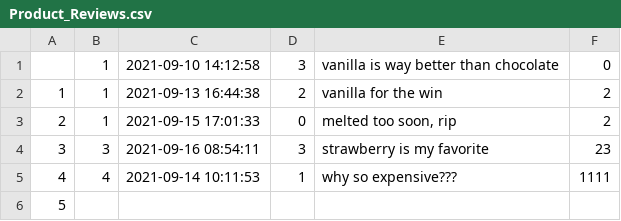
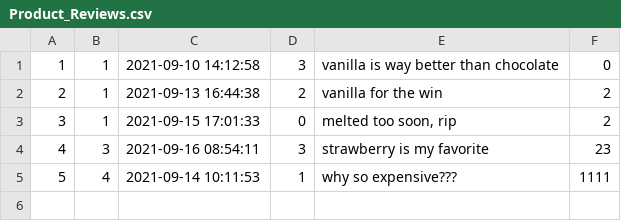
Before and after one commit to leahokamura/RetailTherapy, a CSV file: db/data/Product_Reviews.csv, drawn as a sheet; the diff names each change by its address in the sheet, - before the commit and + after, or states it on an @@ line.

Commit message:
Update Product_Reviews.csv

```diff
--- a/db/data/Product_Reviews.csv
+++ b/db/data/Product_Reviews.csv
@@ column A renumbered between rows 1 and 5 @@
-row 6: 5
```
